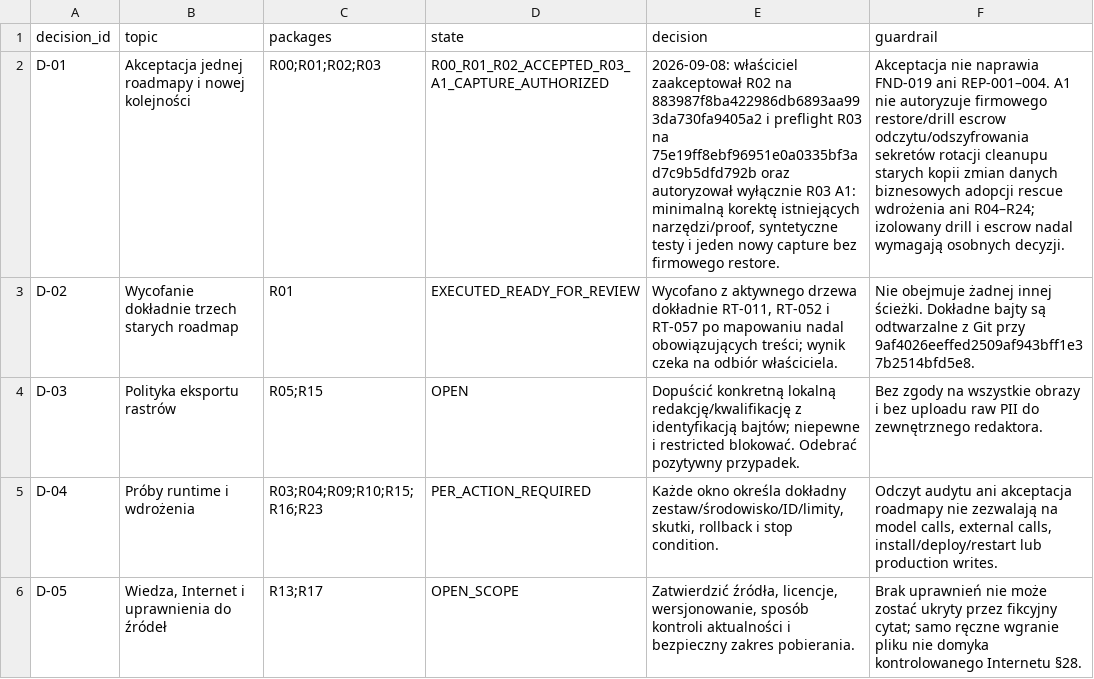
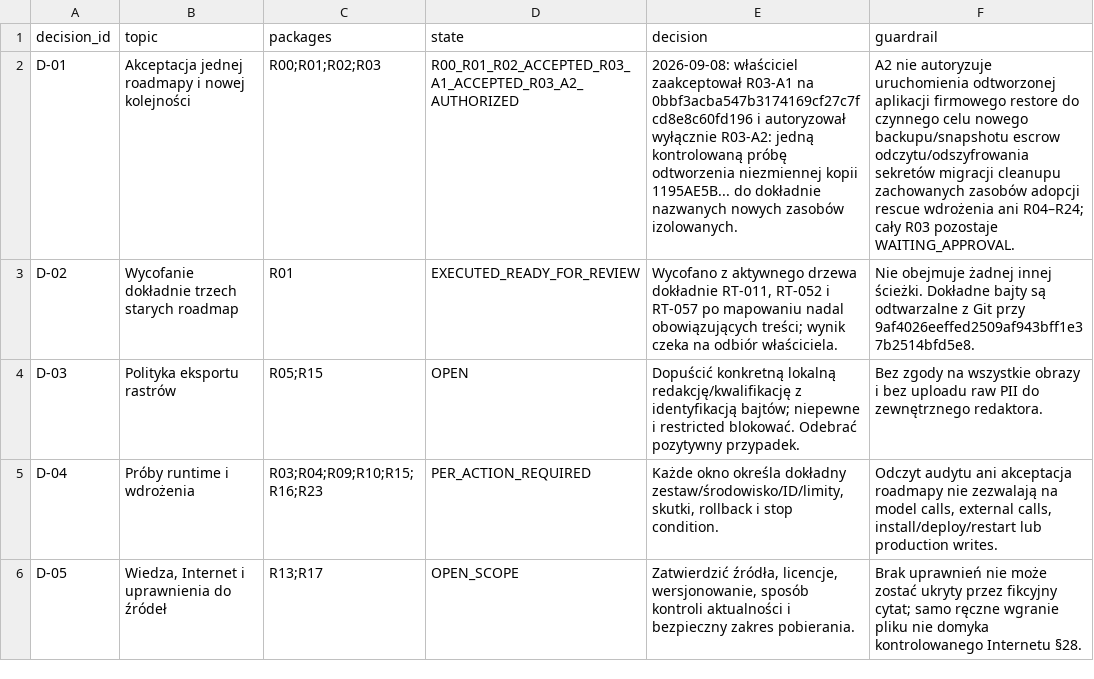
Before and after one commit to domlap94-star/ai-lab-core, a CSV file: docs/recovery/OWNER_DECISIONS.csv, drawn as a sheet; only a part is shown; the diff names each change by its address in the sheet, - before the commit and + after, or states it on an @@ line.

Commit message:
Record R03 A2 isolated restore drill

```diff
--- a/docs/recovery/OWNER_DECISIONS.csv
+++ b/docs/recovery/OWNER_DECISIONS.csv
-D2 (state): R00_R01_R02_ACCEPTED_R03_A1_CAPTURE_AUTHORIZED
+D2 (state): R00_R01_R02_ACCEPTED_R03_A1_ACCEPTED_R03_A2_AUTHORIZED
-E2 (decision): …właściciel zaakceptował R02 na 883987f8ba422986db6893aa993da730fa9405a2 i preflight R03 na 75e19ff8ebf96951e0a0335bf3ad7c9b5dfd792b oraz autoryzował wyłącznie R03 A1: minimalną korektę istniejących narzędzi/proof, syntetyczne testy i jeden nowy capture bez firmowego restore.
+E2 (decision): …właściciel zaakceptował R03-A1 na 0bbf3acba547b3174169cf27c7fcd8e8c60fd196 i autoryzował wyłącznie R03-A2: jedną kontrolowaną próbę odtworzenia niezmiennej kopii 1195AE5B... do dokładnie nazwanych nowych zasobów izolowanych.
-F2 (guardrail): Akceptacja nie naprawia FND-019 ani REP-001–004. A1 nie autoryzuje firmowego restore/drill escrow odczytu/odszyfrowania sekretów rotacji cleanupu starych kopii zmian danych biznesowych adopcji rescue wdrożenia ani R04–R24; izolowany drill i escrow nadal wymagają osobnych decyzji.
+F2 (guardrail): A2 nie autoryzuje uruchomienia odtworzonej aplikacji firmowego restore do czynnego celu nowego backupu/snapshotu escrow odczytu/odszyfrowania sekretów migracji cleanupu zachowanych zasobów adopcji rescue wdrożenia ani R04–R24; cały R03 pozostaje WAITING_APPROVAL.
```
Also changed, not shown: 4 other files.
